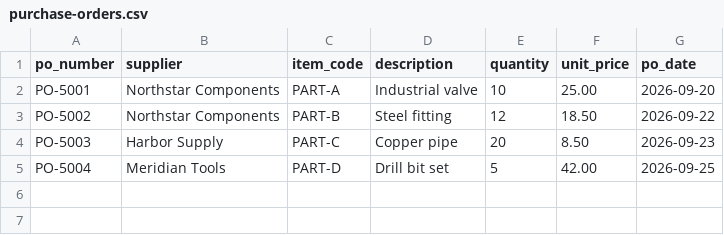
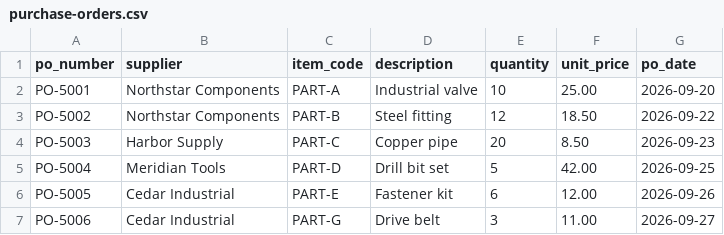
Before and after one commit to DT-09/LedgerTrace, a CSV file: samples/purchase-orders.csv, drawn as a sheet; the diff names each change by its address in the sheet, - before the commit and + after, or states it on an @@ line.

Commit message:
Expand AP reconciliation sample cases

```diff
--- a/samples/purchase-orders.csv
+++ b/samples/purchase-orders.csv
+row 6: PO-5005 | Cedar Industrial | PART-E | Fastener kit | 6 | 12.00 | 2026-09-26
+row 7: PO-5006 | Cedar Industrial | PART-G | Drive belt | 3 | 11.00 | 2026-09-27
```
